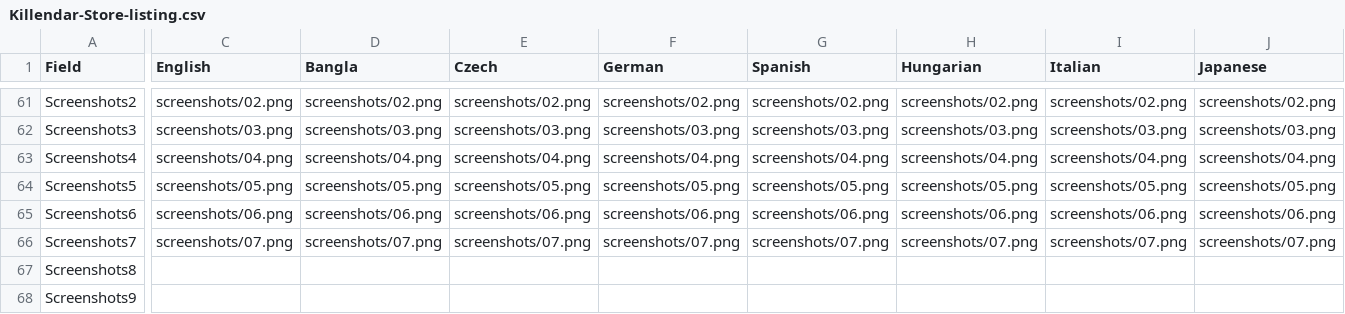
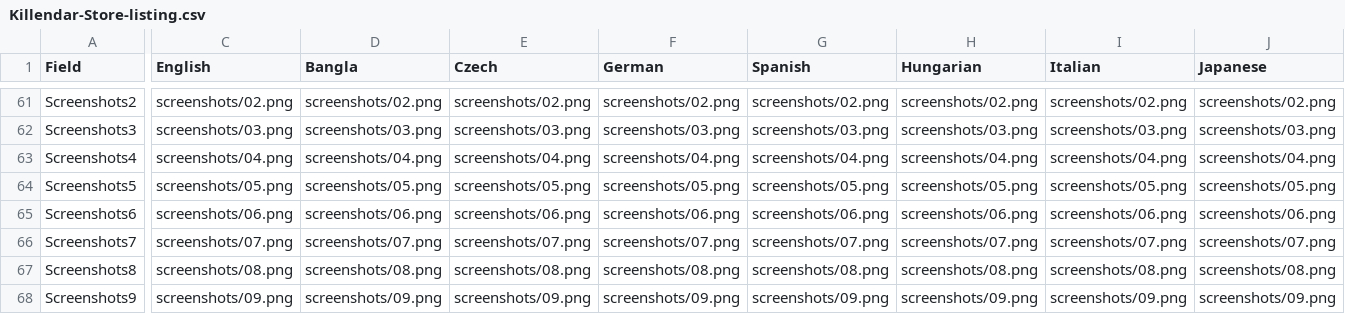
Before and after one commit to SteveTheKiller/Killendar, a CSV file: store/Killendar-Store-listing.csv, drawn as a sheet; only a part is shown, gaps mark what is left out; the diff covers the shown part only; the diff names each change by its address in the sheet, - before the commit and + after, or states it on an @@ line.

Commit message:
v1.3.1: Replace the Store screenshots with the new set of ten

```diff
--- a/store/Killendar-Store-listing.csv
+++ b/store/Killendar-Store-listing.csv
-C67 (English): (empty)
+C67 (English): screenshots/08.png
-D67 (Bangla): (empty)
+D67 (Bangla): screenshots/08.png
-E67 (Czech): (empty)
+E67 (Czech): screenshots/08.png
-F67 (German): (empty)
+F67 (German): screenshots/08.png
-G67 (Spanish): (empty)
+G67 (Spanish): screenshots/08.png
-H67 (Hungarian): (empty)
+H67 (Hungarian): screenshots/08.png
-I67 (Italian): (empty)
+I67 (Italian): screenshots/08.png
-J67 (Japanese): (empty)
+J67 (Japanese): screenshots/08.png
-C68 (English): (empty)
+C68 (English): screenshots/09.png
-D68 (Bangla): (empty)
+D68 (Bangla): screenshots/09.png
-E68 (Czech): (empty)
+E68 (Czech): screenshots/09.png
-F68 (German): (empty)
+F68 (German): screenshots/09.png
-G68 (Spanish): (empty)
+G68 (Spanish): screenshots/09.png
-H68 (Hungarian): (empty)
+H68 (Hungarian): screenshots/09.png
-I68 (Italian): (empty)
+I68 (Italian): screenshots/09.png
-J68 (Japanese): (empty)
+J68 (Japanese): screenshots/09.png
```
Also changed, not shown: 41 edited cells elsewhere in this file, 10 other files.
